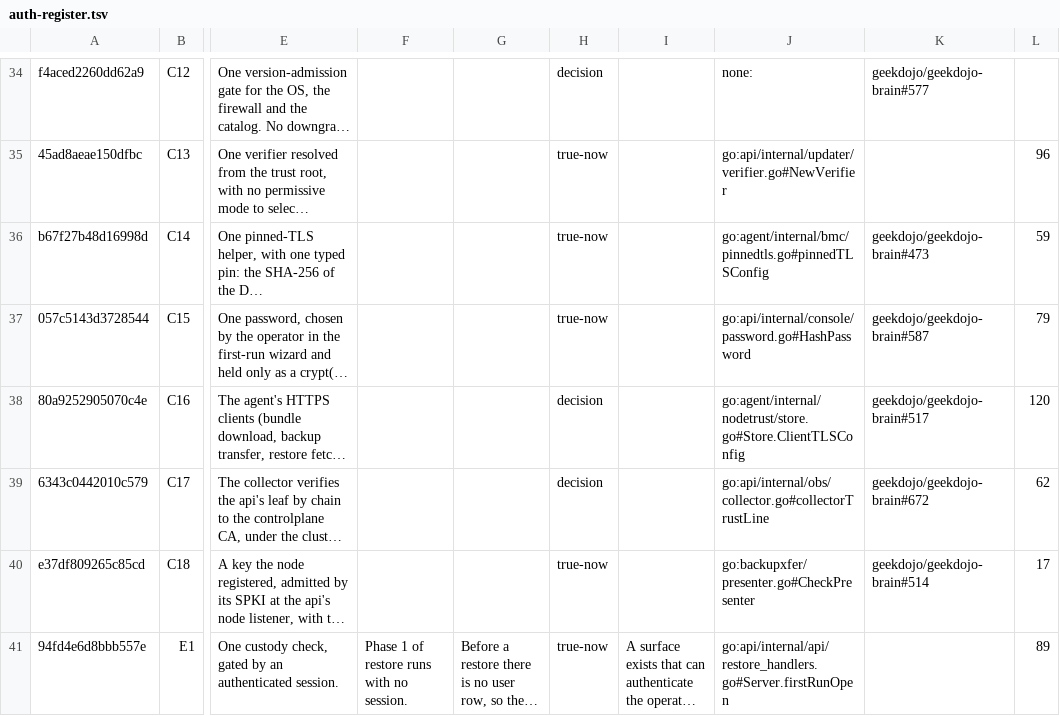
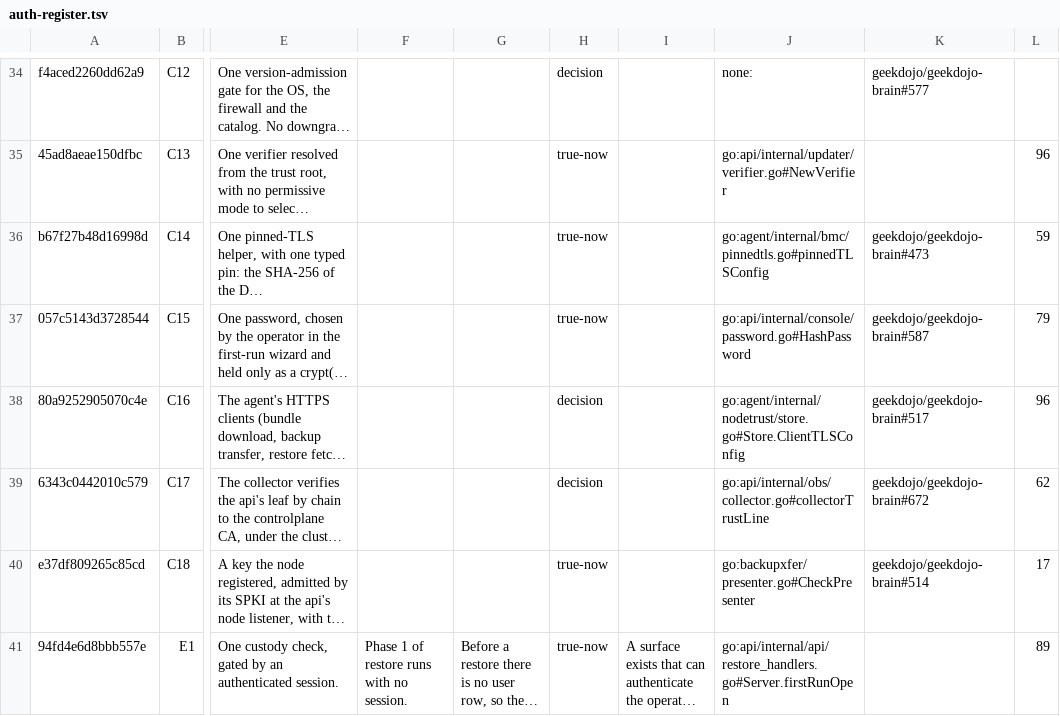
Before and after one commit to geekdojo/rasputin-control-plane, a TSV file: .github/auth-register.tsv, drawn as a sheet; only a part is shown, gaps mark what is left out; long unchanged cells end in …; the diff names each change by its address in the sheet, - before the commit and + after, or states it on an @@ line.

```diff
--- a/.github/auth-register.tsv
+++ b/.github/auth-register.tsv
-L38: 120
+L38: 96
```
Also changed, not shown: 17 other files.
